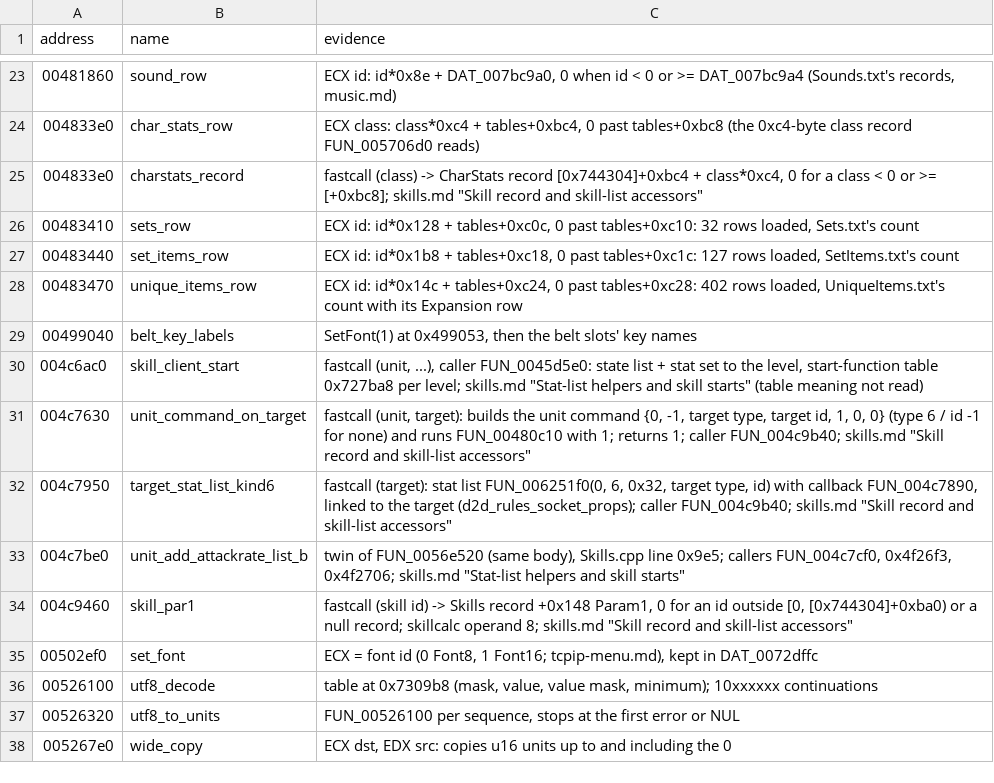
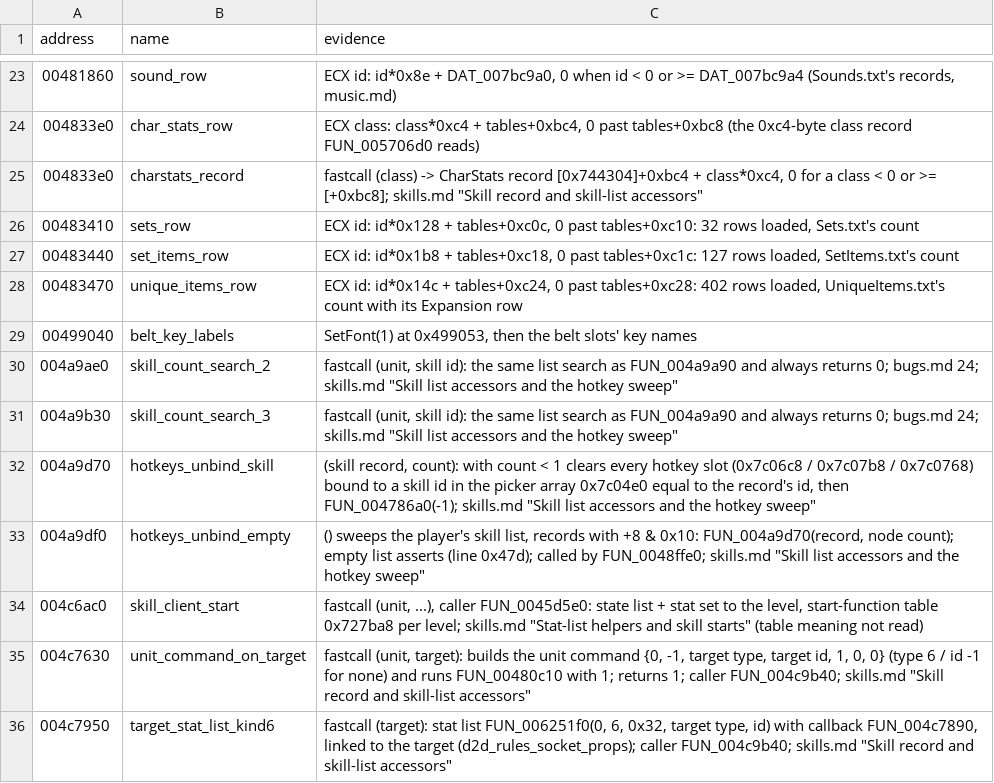
Before and after one commit to psi29a/d2decomped, a TSV file: docs/research/re/names.tsv, drawn as a sheet; only a part is shown, gaps mark what is left out; the shorter side is filled out with more unchanged rows.

Commit message:
Trace the always-0 count searches and the hotkey sweep
004a9a90 family, 004a9d70, 004a9df0; cited.

```diff
--- a/docs/research/re/names.tsv
+++ b/docs/research/re/names.tsv
@@ -29,2 +29,6 @@ address	name	evidence
 00499040	belt_key_labels	SetFont(1) at 0x499053, then the belt slots' key names
+004a9ae0	skill_count_search_2	fastcall (unit, skill id): the same list search as FUN_004a9a90 and always returns 0; bugs.md 24; skills.md "Skill list accessors and the hotkey sweep"
+004a9b30	skill_count_search_3	fastcall (unit, skill id): the same list search as FUN_004a9a90 and always returns 0; bugs.md 24; skills.md "Skill list accessors and the hotkey sweep"
+004a9d70	hotkeys_unbind_skill	(skill record, count): with count < 1 clears every hotkey slot (0x7c06c8 / 0x7c07b8 / 0x7c0768) bound to a skill id in the picker array 0x7c04e0 equal to the record's id, then FUN_004786a0(-1); skills.md "Skill list accessors and the hotkey sweep"
+004a9df0	hotkeys_unbind_empty	() sweeps the player's skill list, records with +8 & 0x10: FUN_004a9d70(record, node count); empty list asserts (line 0x47d); called by FUN_0048ffe0; skills.md "Skill list accessors and the hotkey sweep"
 004c6ac0	skill_client_start	fastcall (unit, ...), caller FUN_0045d5e0: state list + stat set to the level, start-function table 0x727ba8 per level; skills.md "Stat-list helpers and skill starts" (table meaning not read)
```
Also changed, not shown: 1 other file.
